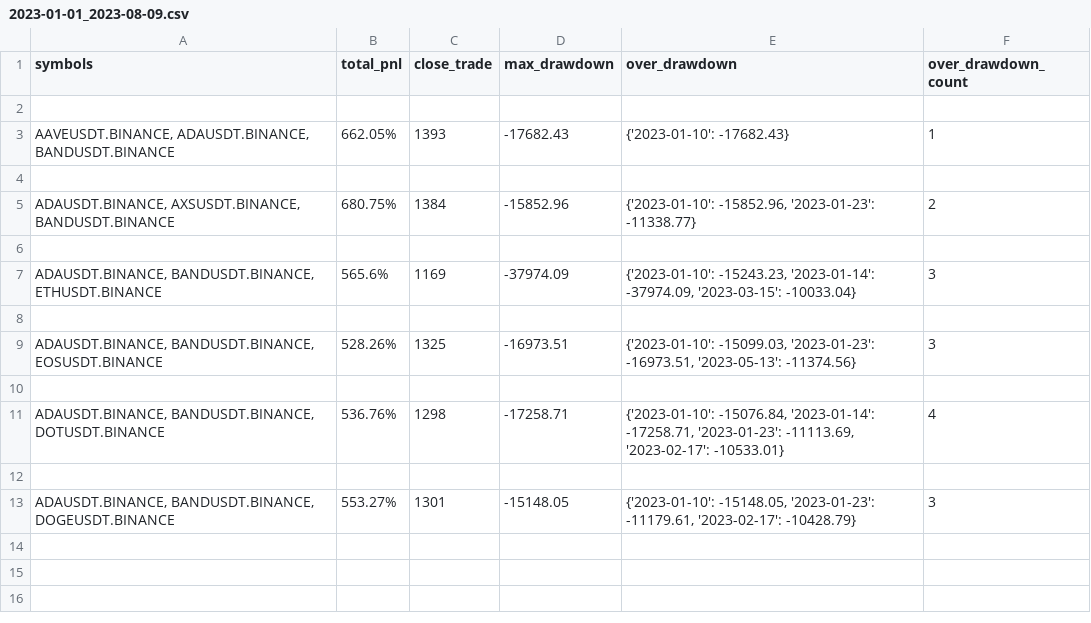
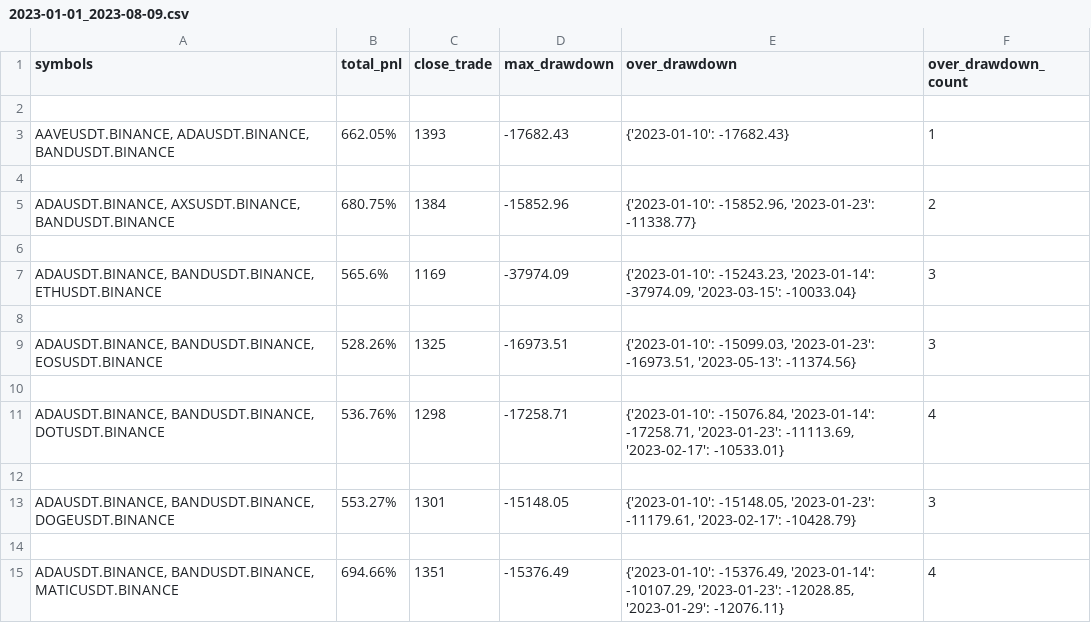
Before and after one commit to lo-e/vnpy, a CSV file: examples/MartingStrategy/combine_backtesting_result/INVERSE/BINANCE/2023-01-01_2023-08-09.csv, drawn as a sheet; the diff names each change by its address in the sheet, - before the commit and + after, or states it on an @@ line.

```diff
--- a/examples/MartingStrategy/combine_backtesting_result/INVERSE/BINANCE/2023-01-01_2023-08-09.csv
+++ b/examples/MartingStrategy/combine_backtesting_result/INVERSE/BINANCE/2023-01-01_2023-08-09.csv
+row 14: (empty)
+row 15: ADAUSDT.BINANCE, BANDUSDT.BINANCE, MATICUSDT.BINANCE | 694.66% | 1351 | -15376.49 | {'2023-01-10': -15376.49, '2023-01-14': -10107.29, '2023-01-23': -12028.85, '2023-01-29': -12076.11} | 4
```
Also changed, not shown: 1 other file.
